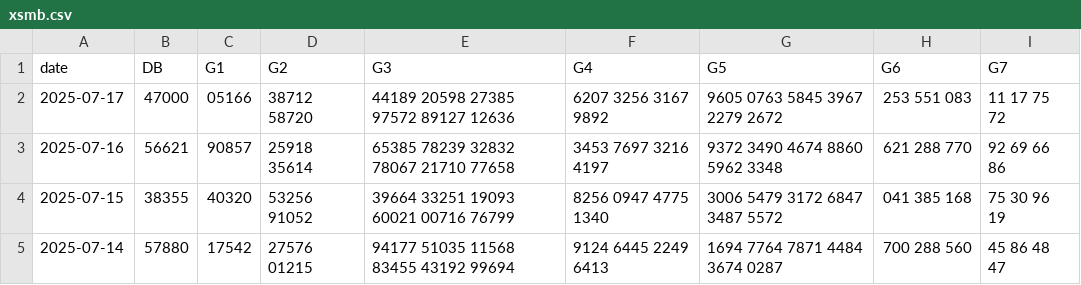
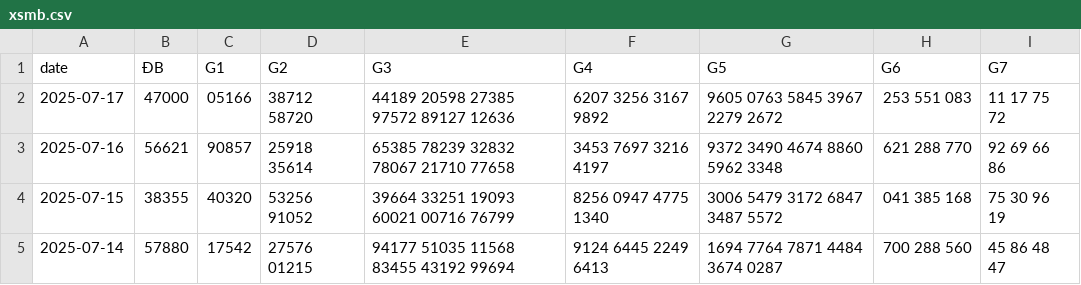
Before and after one commit to anhtuluke79/3mien, a CSV file: xsmb.csv, drawn as a sheet; only a part is shown.

Commit message:
Update xsmb.csv

```diff
--- a/xsmb.csv
+++ b/xsmb.csv
@@ -1,2 +1,2 @@
-date,DB,G1,G2,G3,G4,G5,G6,G7
+date,ĐB,G1,G2,G3,G4,G5,G6,G7
 2025-07-17,47000,05166,38712 58720,44189 20598 27385 97572 89127 12636,6207 3256 3167 9892,9605 0763 5845 3967 2279 2672,253 551 083,11 17 75 72
```
